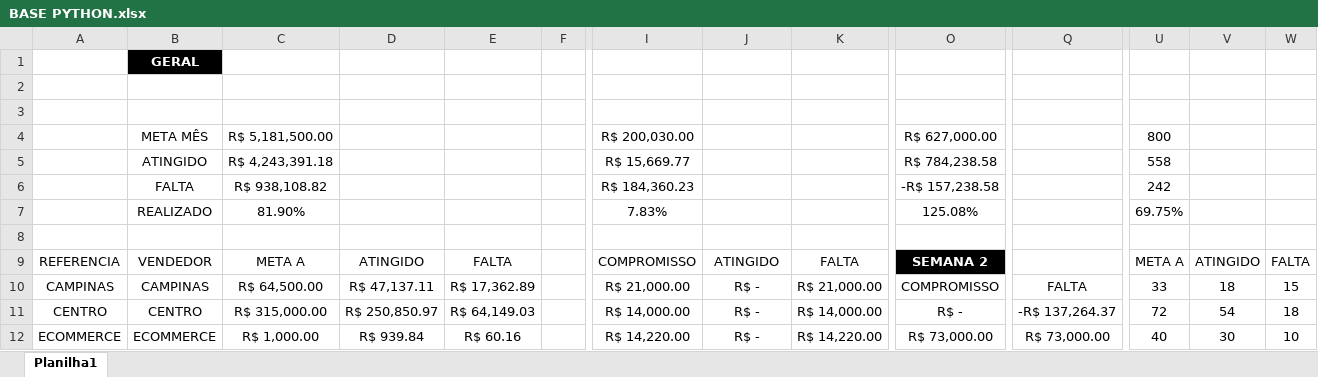
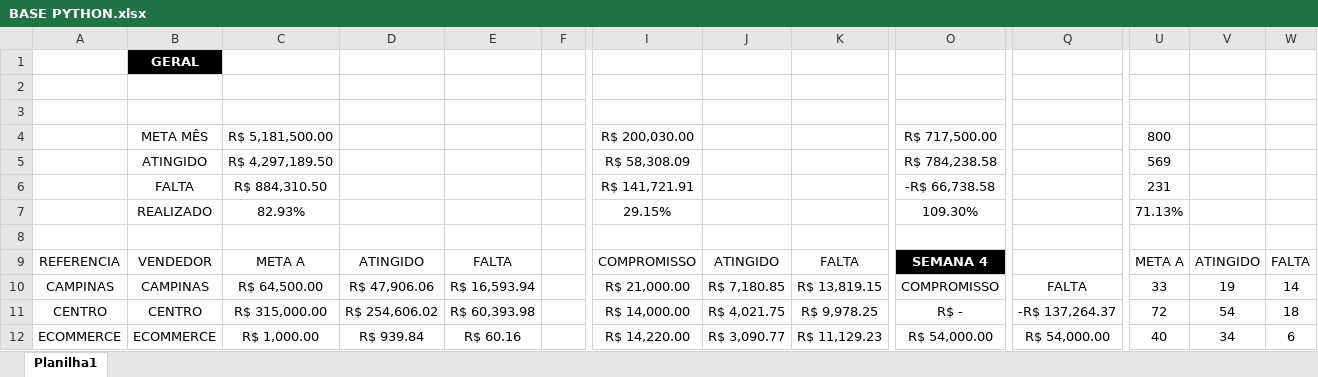
Before and after one commit to JoaoCanhadas/acompanhamento-diario, an Excel workbook: BASE PYTHON.xlsx, sheet Planilha1, drawn as a sheet; only a part is shown, gaps mark what is left out; values as stored, in another font and other column widths than the file's, no borders; table styles not drawn; the diff covers the shown part only; the diff names each change by its address in the sheet, - before the commit and + after, or states it on an @@ line.

Commit message:
Dados atualizados em 26/05/2026 10:56

```diff
--- a/BASE PYTHON.xlsx (sheet Planilha1)
+++ b/BASE PYTHON.xlsx (sheet Planilha1)
-O4: R$ 627,000.00
+O4: R$ 717,500.00
-C5: R$ 4,243,391.18
+C5: R$ 4,297,189.50
-I5: R$ 15,669.77
+I5: R$ 58,308.09
-U5: 558
+U5: 569
-C6: R$ 938,108.82
+C6: R$ 884,310.50
-I6: R$ 184,360.23
+I6: R$ 141,721.91
-O6: -R$ 157,238.58
+O6: -R$ 66,738.58
-U6: 242
+U6: 231
-C7: 81.90%
+C7: 82.93%
-I7: 7.83%
+I7: 29.15%
-O7: 125.08%
+O7: 109.30%
-U7: 69.75%
+U7: 71.13%
-O9: SEMANA 2
+O9: SEMANA 4
-D10: R$ 47,137.11
+D10: R$ 47,906.06
-E10: R$ 17,362.89
+E10: R$ 16,593.94
-J10: R$ -
+J10: R$ 7,180.85
-K10: R$ 21,000.00
+K10: R$ 13,819.15
-V10: 18
+V10: 19
-W10: 15
+W10: 14
-D11: R$ 250,850.97
+D11: R$ 254,606.02
-E11: R$ 64,149.03
+E11: R$ 60,393.98
-J11: R$ -
+J11: R$ 4,021.75
-K11: R$ 14,000.00
+K11: R$ 9,978.25
-J12: R$ -
+J12: R$ 3,090.77
-K12: R$ 14,220.00
+K12: R$ 11,129.23
-O12: R$ 73,000.00
+O12: R$ 54,000.00
-Q12: R$ 73,000.00
+Q12: R$ 54,000.00
-V12: 30
+V12: 34
-W12: 10
+W12: 6
```
Also changed, not shown: 98 edited cells elsewhere in this sheet.
